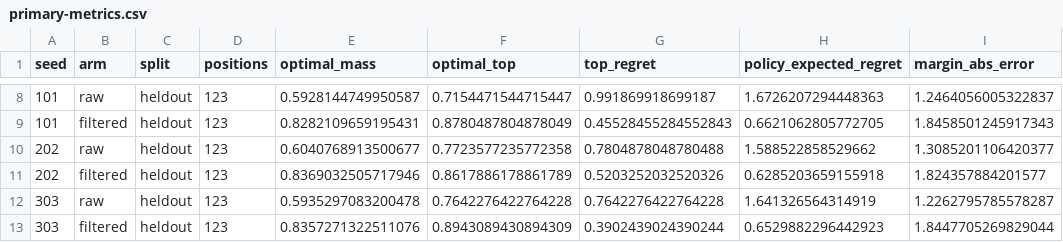
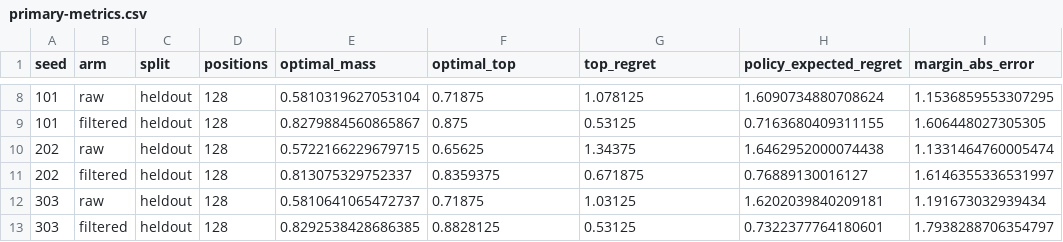
Before and after one commit to carrino/autoboxes, a CSV file: experiments/2026-10-17_10-34-boxes-proof-learning/data/primary-metrics.csv, drawn as a sheet; only a part is shown, gaps mark what is left out; the diff covers the shown part only.

```diff
--- a/experiments/2026-10-17_10-34-boxes-proof-learning/data/primary-metrics.csv
+++ b/experiments/2026-10-17_10-34-boxes-proof-learning/data/primary-metrics.csv
@@ -8,6 +8,6 @@ seed,arm,split,positions,optimal_mass,optimal_top,top_regret,policy_expected_reg
-101,raw,heldout,123,0.5928144749950587,0.7154471544715447,0.991869918699187,1.6726207294448363,1.2464056005322837
-101,filtered,heldout,123,0.8282109659195431,0.8780487804878049,0.45528455284552843,0.6621062805772705,1.8458501245917343
-202,raw,heldout,123,0.6040768913500677,0.7723577235772358,0.7804878048780488,1.588522858529662,1.3085201106420377
-202,filtered,heldout,123,0.8369032505717946,0.8617886178861789,0.5203252032520326,0.6285203659155918,1.824357884201577
-303,raw,heldout,123,0.5935297083200478,0.7642276422764228,0.7642276422764228,1.641326564314919,1.2262795785578287
-303,filtered,heldout,123,0.8357271322511076,0.8943089430894309,0.3902439024390244,0.6529882296442923,1.8447705269829044
+101,raw,heldout,128,0.5810319627053104,0.71875,1.078125,1.6090734880708624,1.1536859553307295
+101,filtered,heldout,128,0.8279884560865867,0.875,0.53125,0.7163680409311155,1.606448027305305
+202,raw,heldout,128,0.5722166229679715,0.65625,1.34375,1.6462952000074438,1.1331464760005474
+202,filtered,heldout,128,0.813075329752337,0.8359375,0.671875,0.76889130016127,1.6146355336531997
+303,raw,heldout,128,0.5810641065472737,0.71875,1.03125,1.6202039840209181,1.191673032939434
+303,filtered,heldout,128,0.8292538428686385,0.8828125,0.53125,0.7322377764180601,1.7938288706354797
```
Also changed, not shown: 30 edited cells elsewhere in this file, 44 other files.
